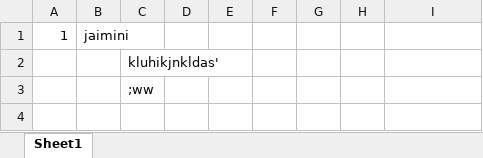
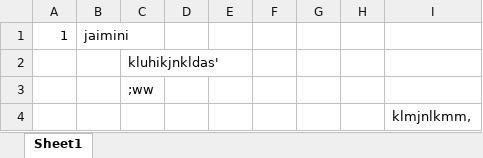
Before and after one commit to pateljaimini/git-hub, an Excel workbook: myexcel.xlsx, sheet Sheet1, drawn as a sheet; values as stored, in another font and other column widths than the file's, no borders; the diff names each change by its address in the sheet, - before the commit and + after, or states it on an @@ line.

Commit message:
hiiiiiiiiiiiiiiiiiiiiiiii

```diff
--- a/myexcel.xlsx (sheet Sheet1)
+++ b/myexcel.xlsx (sheet Sheet1)
+row 4:  |  |  |  |  |  |  |  | klmjnlkmm,
```
